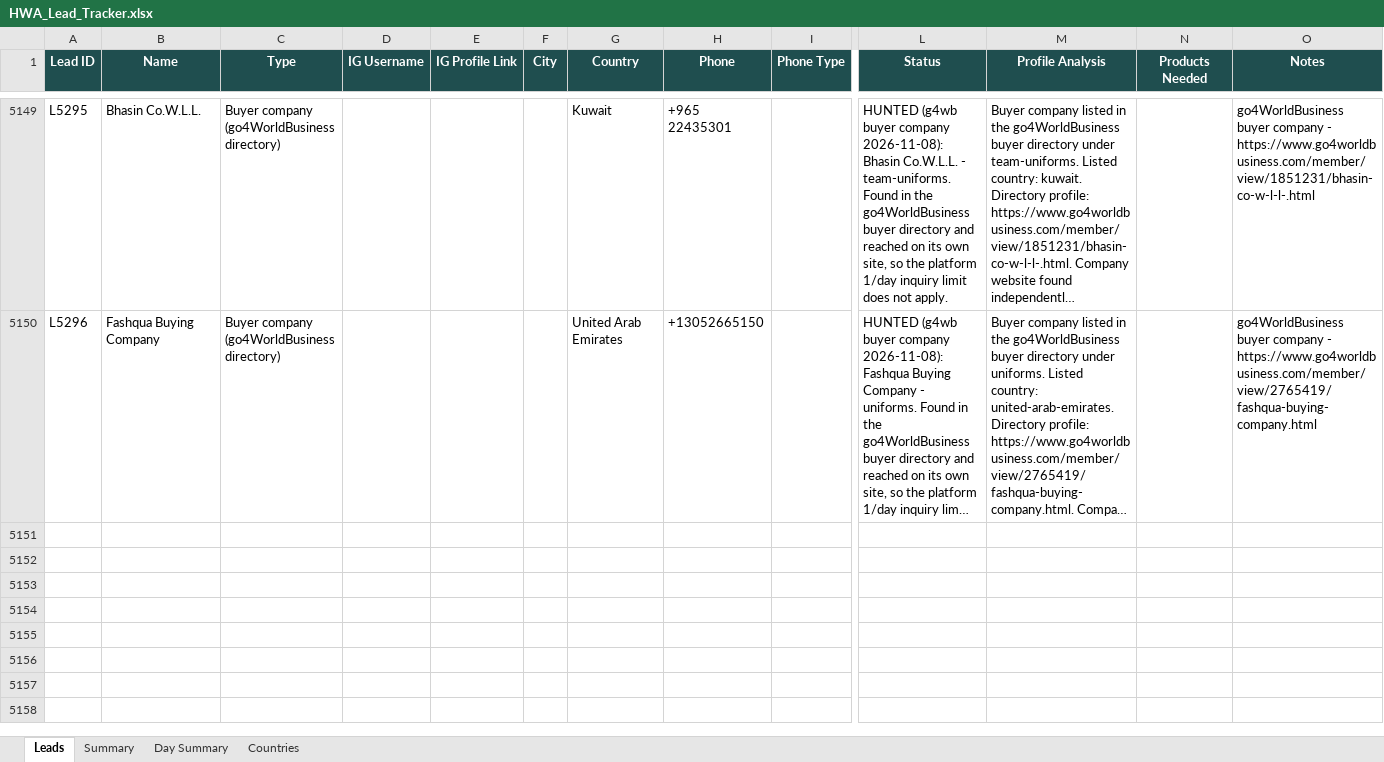
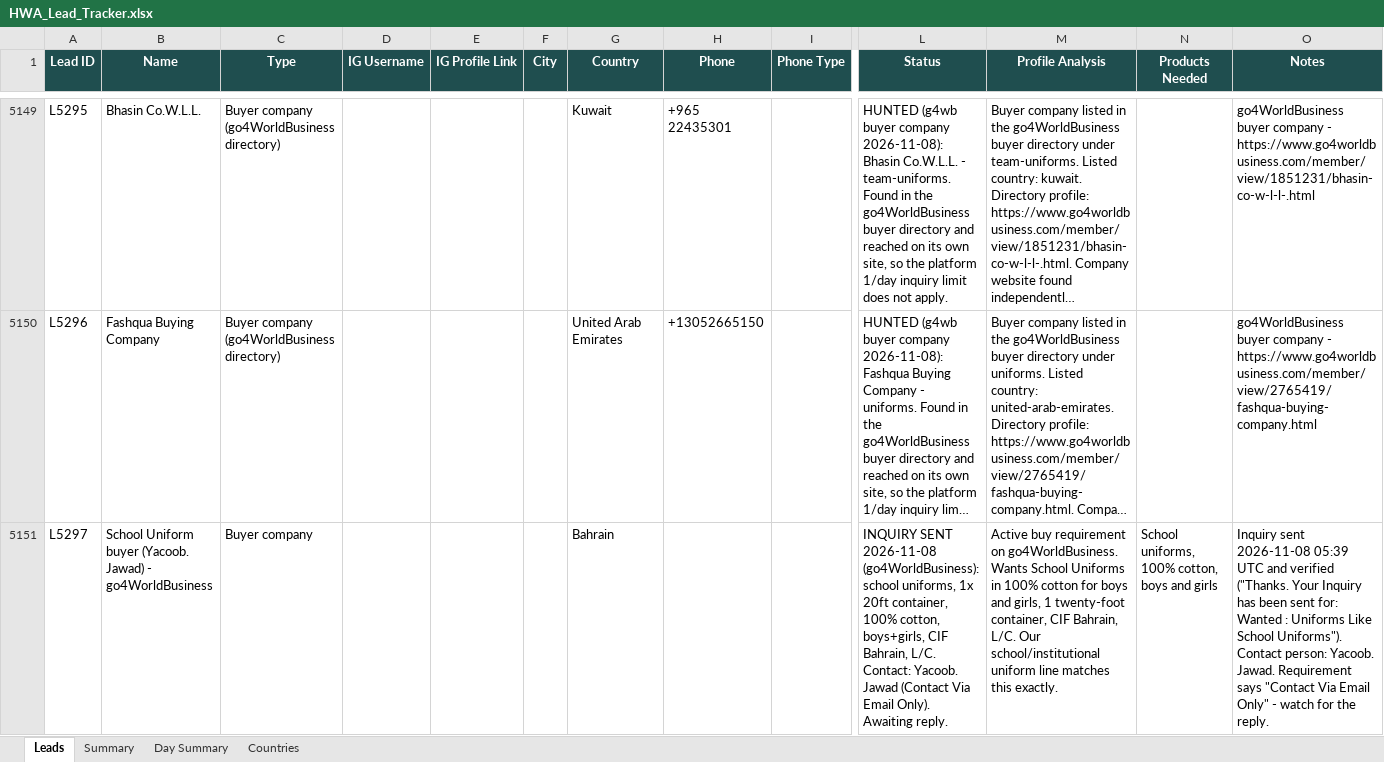
Before and after one commit to hsnwarriorapparel-dot/hsn-business, an Excel workbook: HWA_Lead_Tracker.xlsx, sheet Leads, drawn as a sheet; only a part is shown, gaps mark what is left out; long unchanged cells end in …; values as stored, in another font and other column widths than the file's, no borders; rows hold the shown columns only; the diff names each change by its address in the sheet, - before the commit and + after, or states it on an @@ line.

Commit message:
Auto-backup 2026-11-08 05:44 UTC
Files backed up:
HWA_Lead_Tracker.xlsx
g4wb_belt_messages.py
g4wb_inquiry_send.py
g4wb_queue_messages.py
g4wb_queue_rebuild.py
leads.csv
skill/references/go4worldbusiness-storefront.md

```diff
--- a/HWA_Lead_Tracker.xlsx (sheet Leads)
+++ b/HWA_Lead_Tracker.xlsx (sheet Leads)
+row 5151: L5297 | School Uniform buyer (Yacoob. Jawad) - go4WorldBusiness | Buyer company |  |  |  | Bahrain |  |  | INQUIRY SENT 2026-11-08 (go4WorldBusiness): school uniforms, 1x 20ft container, 100% cotton, boys+girls, CIF Bahrain, L/C. Contact: Yacoob. Jawad (Contact Via Email Only). Awaiting reply. | Active buy requirement on go4WorldBusiness. Wants School Uniforms in 100% cotton for boys and girls, 1 twenty-foot container, CIF Bahrain, L/C. Our school/institutional uniform line matches this exactly. | School uniforms, 100% cotton, boys and girls | Inquiry sent 2026-11-08 05:39 UTC and verified ("Thanks. Your Inquiry has been sent for: Wanted : Uniforms Like School Uniforms"). Contact person: Yacoob. Jawad. Requirement says "Contact Via Email Only" - watch for the reply.
```
Also changed, not shown: sheet Countries, sheet Summary, 6 other files.
